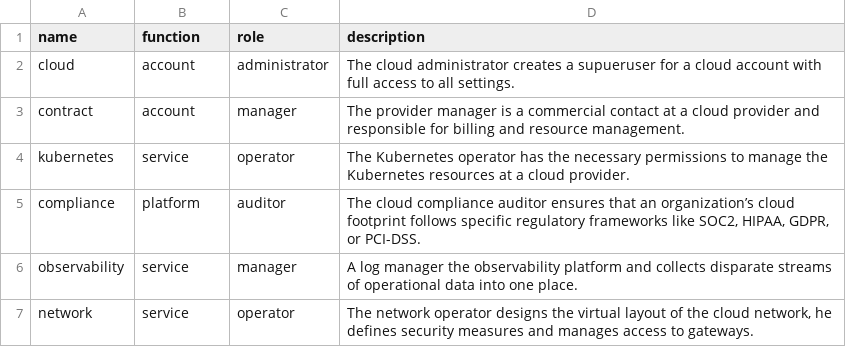
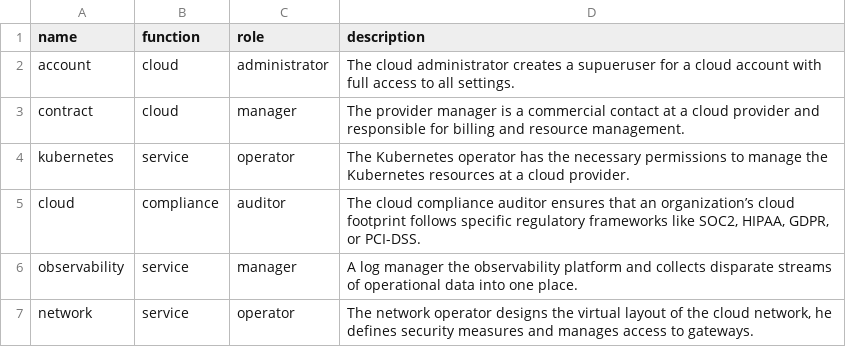
Before and after one commit to rescile/aws-region-module, a CSV file: data/assets/identity.csv, drawn as a sheet.

Commit message:
UPDATE: Finetune account parameter.

```diff
--- a/data/assets/identity.csv
+++ b/data/assets/identity.csv
@@ -1,6 +1,6 @@
 name,function,role,description
-cloud,account,administrator,"The cloud administrator creates a supueruser for a cloud account with full access to all settings."
-contract,account,manager,"The provider manager is a commercial contact at a cloud provider and responsible for billing and resource management."
+account,cloud,administrator,"The cloud administrator creates a supueruser for a cloud account with full access to all settings."
+contract,cloud,manager,"The provider manager is a commercial contact at a cloud provider and responsible for billing and resource management."
 kubernetes,service,operator,"The Kubernetes operator has the necessary permissions to manage the Kubernetes resources at a cloud provider."
-compliance,platform,auditor,"The cloud compliance auditor ensures that an organization’s cloud footprint follows specific regulatory frameworks like SOC2, HIPAA, GDPR, or PCI-DSS."
+cloud,compliance,auditor,"The cloud compliance auditor ensures that an organization’s cloud footprint follows specific regulatory frameworks like SOC2, HIPAA, GDPR, or PCI-DSS."
 observability,service,manager,"A log manager the observability platform and collects disparate streams of operational data into one place."
```
Also changed, not shown: 4 other files.
